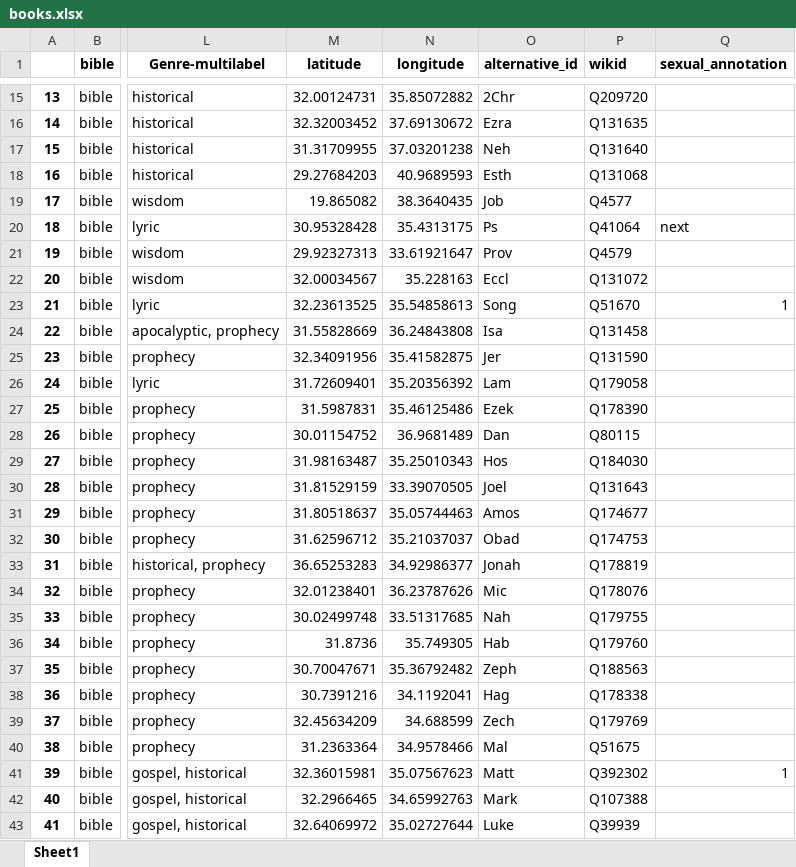
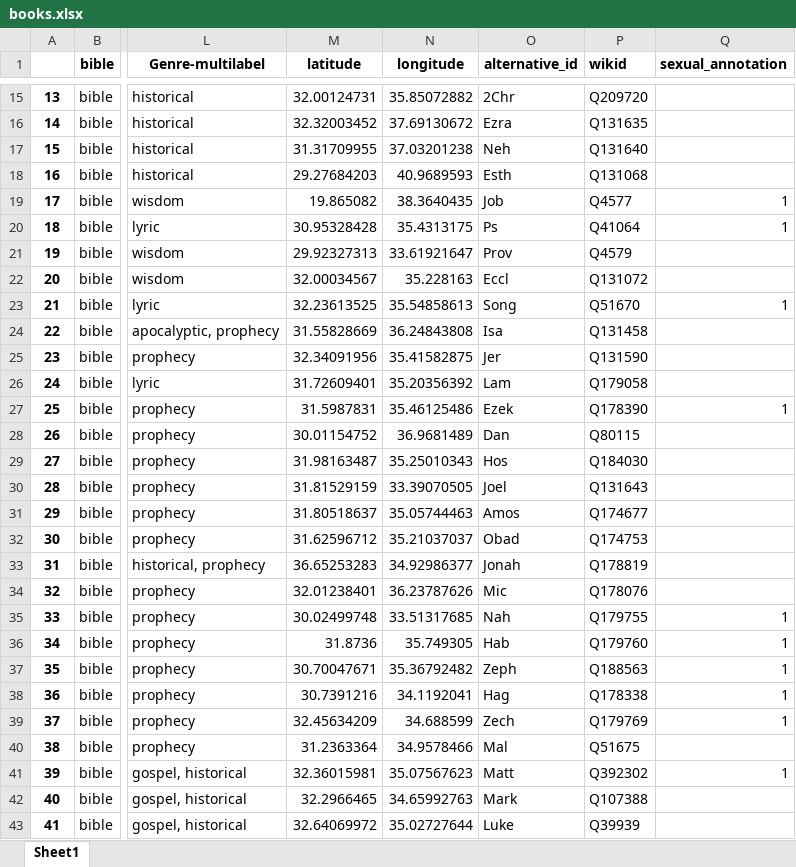
Before and after one commit to morethanbooks/XML-TEI-Bible, an Excel workbook: documentation/books.xlsx, sheet Sheet1, drawn as a sheet; only a part is shown, gaps mark what is left out; values as stored, in another font and other column widths than the file's, no borders; charts and pictures not drawn; the diff names each change by its address in the sheet, - before the commit and + after, or states it on an @@ line.

Commit message:
integrated in main file several prophetical books

```diff
--- a/documentation/books.xlsx (sheet Sheet1)
+++ b/documentation/books.xlsx (sheet Sheet1)
-Q19 (sexual_annotation): (empty)
+Q19 (sexual_annotation): 1
-Q20 (sexual_annotation): next
+Q20 (sexual_annotation): 1
-Q27 (sexual_annotation): (empty)
+Q27 (sexual_annotation): 1
-Q35:Q39 (sexual_annotation): (empty)
+Q35:Q39 (sexual_annotation): 1
```
Also changed, not shown: 22 other files.
